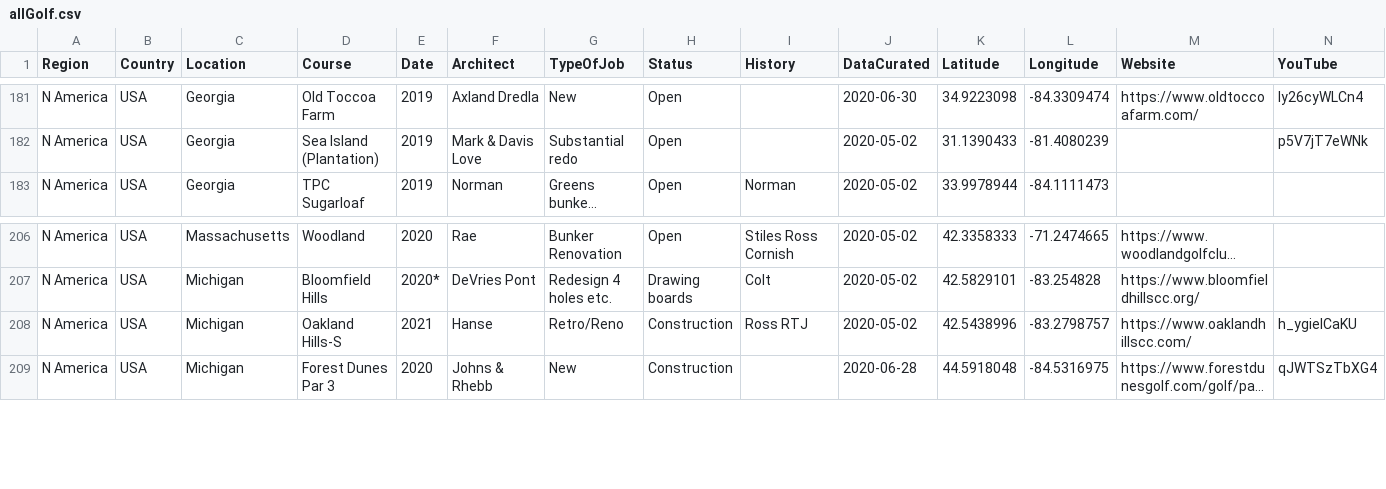
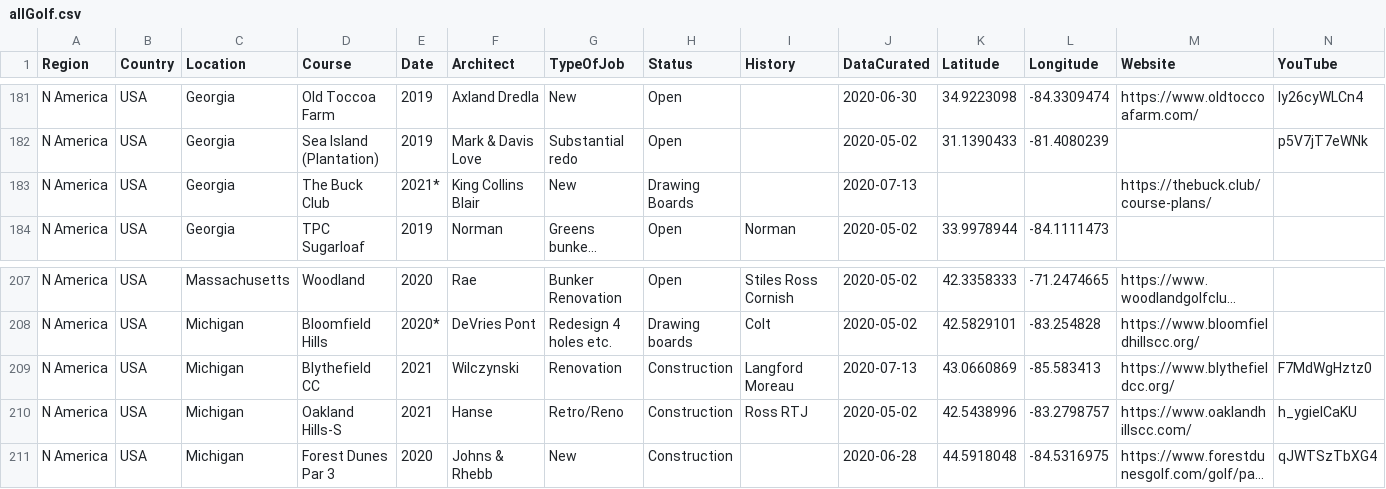
Before and after one commit to thomasvbrown/fescue.github.io, a CSV file: _data/allGolf.csv, drawn as a sheet; only a part is shown, gaps mark what is left out; long unchanged cells end in …; rows hold the shown columns only; the diff names each change by its address in the sheet, - before the commit and + after, or states it on an @@ line.

Commit message:
Update allGolf.csv

```diff
--- a/_data/allGolf.csv
+++ b/_data/allGolf.csv
+row 183: N America | USA | Georgia | The Buck Club | 2021* | King Collins Blair | New | Drawing Boards |  | 2020-07-13 |  |  | https://thebuck.club/course-plans/
+row 209: N America | USA | Michigan | Blythefield CC | 2021 | Wilczynski | Renovation | Construction | Langford Moreau | 2020-07-13 | 43.0660869 | -85.583413 | https://www.blythefieldcc.org/ | F7MdWgHztz0
```
